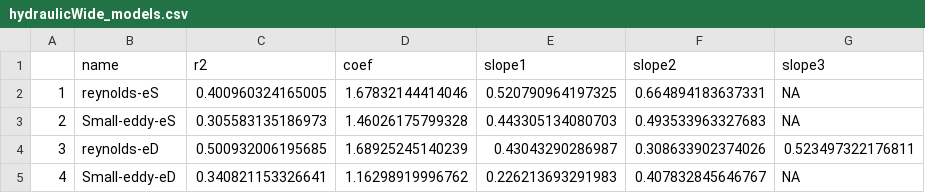
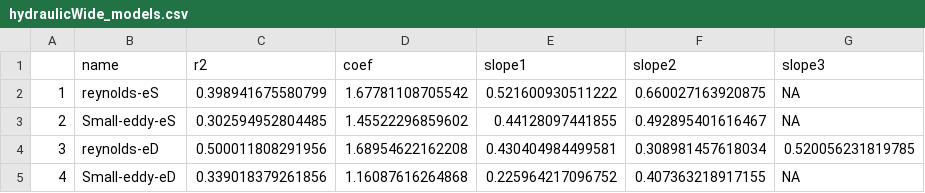
Before and after one commit to craigbrinkerhoff/RSK600, a CSV file: cache/k600_theory/hydraulicWide_models.csv, drawn as a sheet.

```diff
--- a/cache/k600_theory/hydraulicWide_models.csv
+++ b/cache/k600_theory/hydraulicWide_models.csv
@@ -1,5 +1,5 @@
 "","name","r2","coef","slope1","slope2","slope3"
-"1","reynolds-eS",0.400960324165005,1.67832144414046,0.520790964197325,0.664894183637331,NA
-"2","Small-eddy-eS",0.305583135186973,1.46026175799328,0.443305134080703,0.493533963327683,NA
-"3","reynolds-eD",0.500932006195685,1.68925245140239,0.43043290286987,0.308633902374026,0.523497322176811
-"4","Small-eddy-eD",0.340821153326641,1.16298919996762,0.226213693291983,0.407832845646767,NA
+"1","reynolds-eS",0.398941675580799,1.67781108705542,0.521600930511222,0.660027163920875,NA
+"2","Small-eddy-eS",0.302594952804485,1.45522296859602,0.44128097441855,0.492895401616467,NA
+"3","reynolds-eD",0.500011808291956,1.68954622162208,0.430404984499581,0.308981457618034,0.520056231819785
+"4","Small-eddy-eD",0.339018379261856,1.16087616264868,0.225964217096752,0.407363218917155,NA
```
Also changed, not shown: 56 other files.
